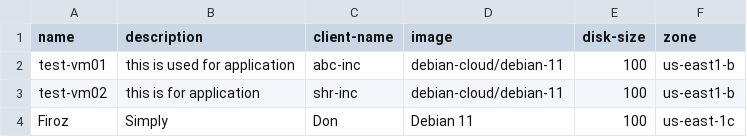
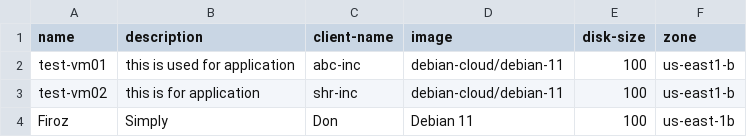
Before and after one commit to Shreyash-Create/GCP, a CSV file: 07-vm/vm.csv, drawn as a sheet.

Commit message:
Update vm.csv

```diff
--- a/07-vm/vm.csv
+++ b/07-vm/vm.csv
@@ -3,2 +3,2 @@ test-vm01,this is used for application,abc-inc,debian-cloud/debian-11,100,us-eas
 test-vm02,this is for application,shr-inc,debian-cloud/debian-11,100,us-east1-b
-Firoz,Simply,Don,Debian 11,100,us-east-1c
+Firoz,Simply,Don,Debian 11,100,us-east-1b
```
